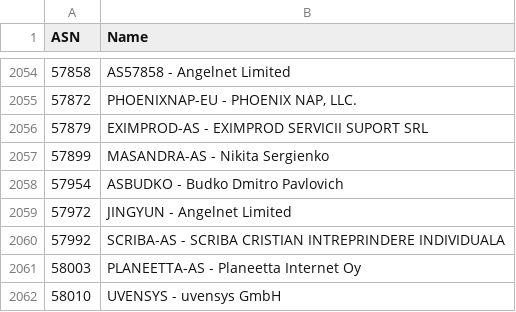
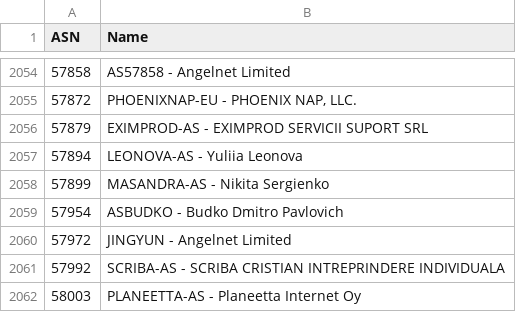
Before and after one commit to Munzy/blackbox, a CSV file: blocks/hosting/hosting.csv, drawn as a sheet; only a part is shown, gaps mark what is left out; the shorter side is filled out with more unchanged rows; the diff names each change by its address in the sheet, - before the commit and + after, or states it on an @@ line.

Commit message:
Update from https://github.com/Munzy/blackbox/commit/69631a06444f2de162570b2c9458e861f5a475cc

```diff
--- a/blocks/hosting/hosting.csv
+++ b/blocks/hosting/hosting.csv
+row 2057: 57894 | LEONOVA-AS - Yuliia Leonova
```
